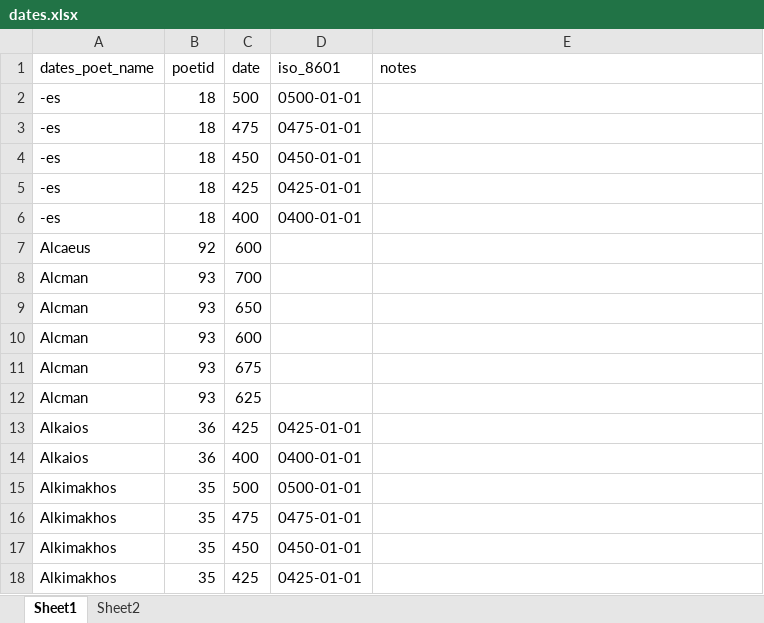
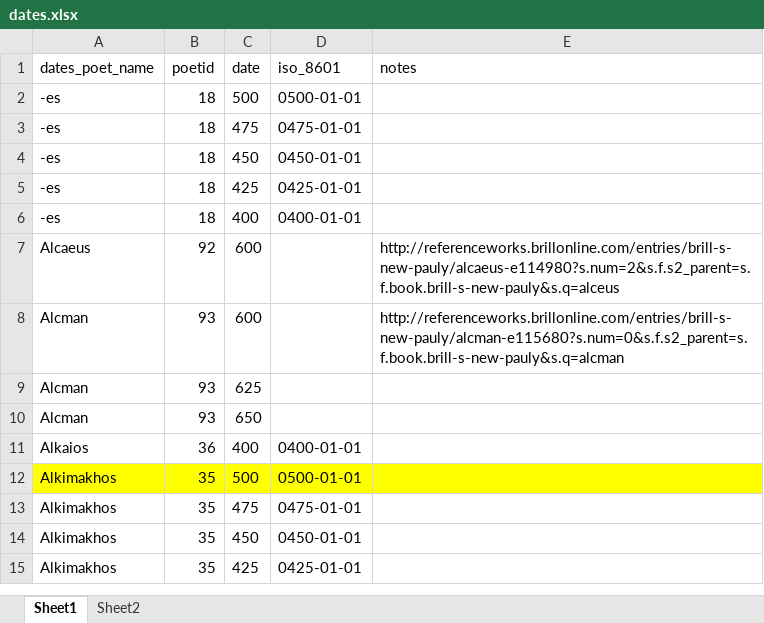
Before and after one commit to sul-cidr/lyricmappingproject.stanford.edu, an Excel workbook: production/data/dates.xlsx, sheet Sheet1, drawn as a sheet; only a part is shown; values as stored, in another font and other column widths than the file's, no borders; removed rows and columns are numbered as before the commit, all else as after; the diff names each change by its address in the sheet, - before the commit and + after, or states it on an @@ line.

```diff
--- a/production/data/dates.xlsx (sheet Sheet1)
+++ b/production/data/dates.xlsx (sheet Sheet1)
-E7 (notes): (empty)
+E7 (notes): http://referenceworks.brillonline.com/entries/brill-s-new-pauly/alcaeus-e114980?s.num=2&s.f.s2_parent=s.f.book.brill-s-new-pauly&s.q=alceus
+row 8: Alcman | 93 | 600 |  | http://referenceworks.brillonline.com/entries/brill-s-new-pauly/alcman-e115680?s.num=0&s.f.s2_parent=s.f.book.brill-s-new-pauly&s.q=alcman
-C9 (date): 700
+C9 (date): 625
-row 10: Alcman | 93 | 600
-row 11: Alcman | 93 | 675
-row 12: Alcman | 93 | 625
-row 13: Alkaios | 36 | 425 | 0425-01-01
-A12:E12 fill: none
+A12:E12 fill: #FFFF00
```
Also changed, not shown: formulas that keep their value, production/data/poets_cities.xlsx, 1 other file.
